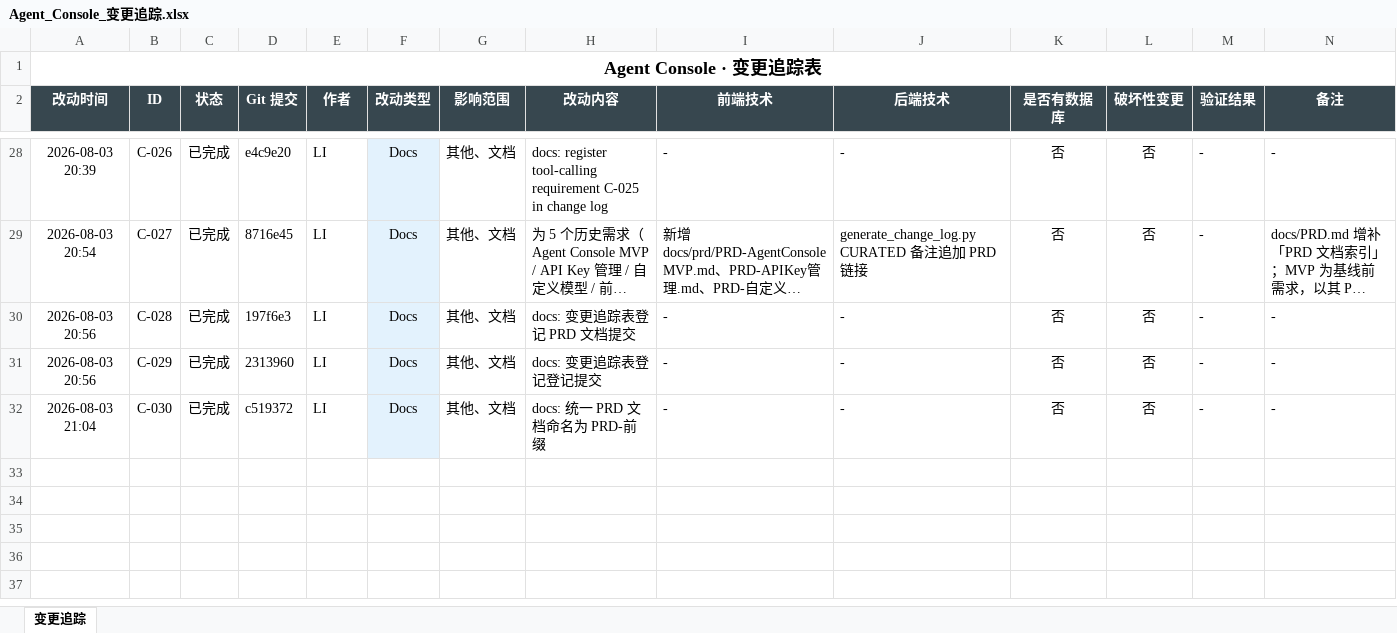
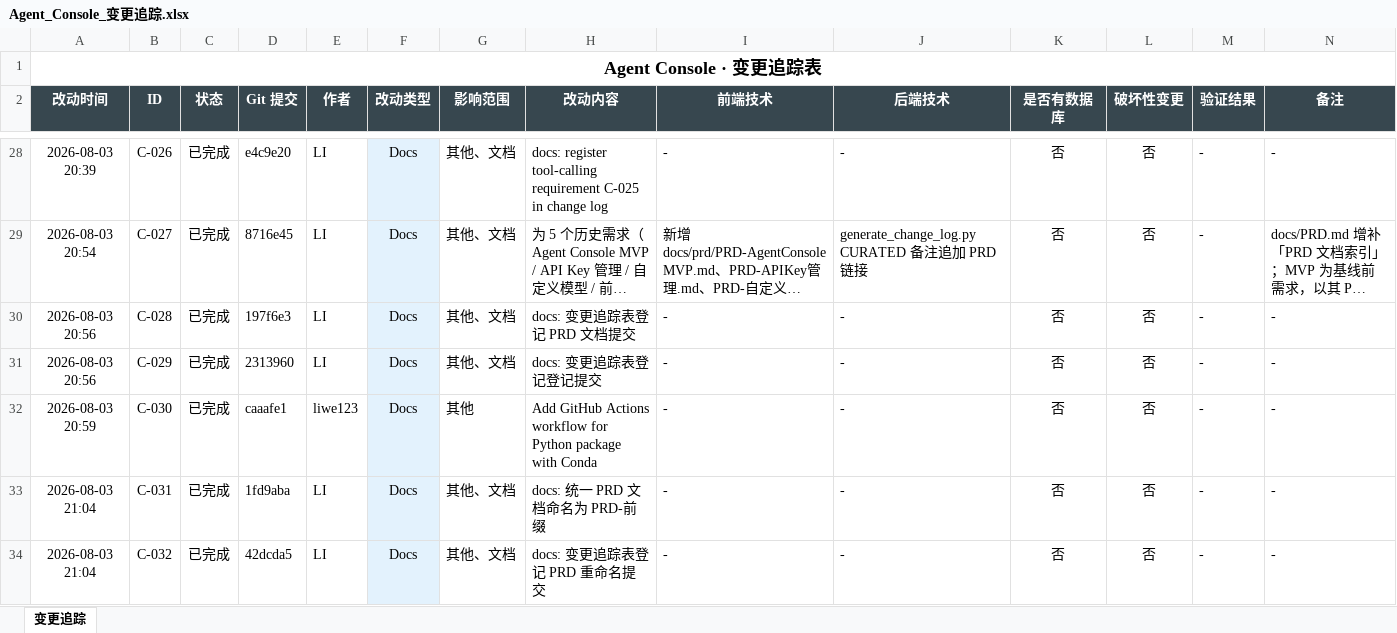
Before and after one commit to liwe123/Agent-Togterher, an Excel workbook: docs/Agent_Console_变更追踪.xlsx, sheet 变更追踪, drawn as a sheet; only a part is shown, gaps mark what is left out; long unchanged cells end in …; values as stored, in another font and other column widths than the file's, no borders; the diff names each change by its address in the sheet, - before the commit and + after, or states it on an @@ line.

```diff
--- a/docs/Agent_Console_变更追踪.xlsx (sheet 变更追踪)
+++ b/docs/Agent_Console_变更追踪.xlsx (sheet 变更追踪)
-A32 (改动时间): 2026-08-03 21:04
+A32 (改动时间): 2026-08-03 20:59
-D32 (Git 提交): c519372
+D32 (Git 提交): caaafe1
-E32 (作者): LI
+E32 (作者): liwe123
-G32 (影响范围): 其他、文档
+G32 (影响范围): 其他
-H32 (改动内容): docs: 统一 PRD 文档命名为 PRD-前缀
+H32 (改动内容): Add GitHub Actions workflow for Python package with Conda
+row 33: 2026-08-03 21:04 | C-031 | 已完成 | 1fd9aba | LI | Docs | 其他、文档 | docs: 统一 PRD 文档命名为 PRD-前缀 | - | - | 否 | 否 | - | -
+row 34: 2026-08-03 21:04 | C-032 | 已完成 | 42dcda5 | LI | Docs | 其他、文档 | docs: 变更追踪表登记 PRD 重命名提交 | - | - | 否 | 否 | - | -
```
Also changed, not shown: 1 other file.
